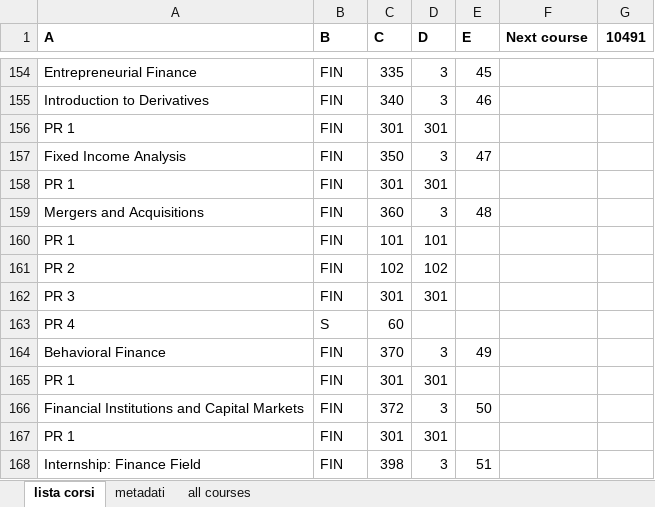
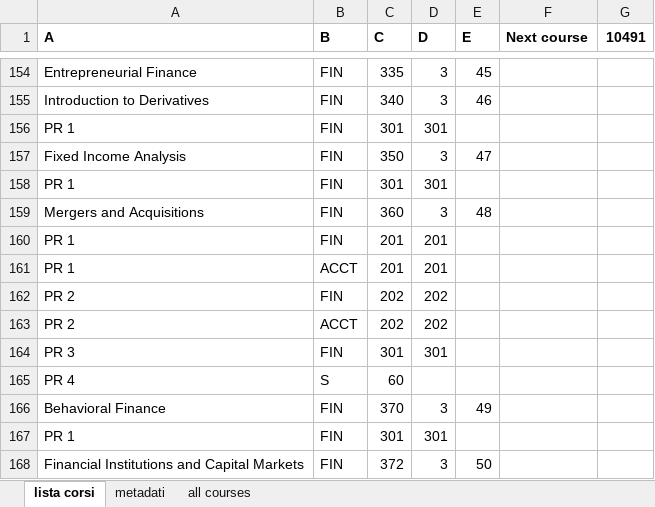
Before and after one commit to pangelini9/advising, an Excel workbook: prerequisites/trial prereq/course list.xlsx, sheet lista corsi, drawn as a sheet; only a part is shown, gaps mark what is left out; the shorter side is filled out with more unchanged rows; values as stored, in another font and other column widths than the file's, no borders; addresses are those after the commit; the diff names each change by its address in the sheet, - before the commit and + after, or states it on an @@ line.

```diff
--- a/prerequisites/trial prereq/course list.xlsx (sheet lista corsi)
+++ b/prerequisites/trial prereq/course list.xlsx (sheet lista corsi)
-C160 (C): 101
+C160 (C): 201
-D160 (D): 101
+D160 (D): 201
+row 161: PR 1 | ACCT | 201 | 201
-C162 (C): 102
+C162 (C): 202
-D162 (D): 102
+D162 (D): 202
+row 163: PR 2 | ACCT | 202 | 202
```
Also changed, not shown: 5 other files.
